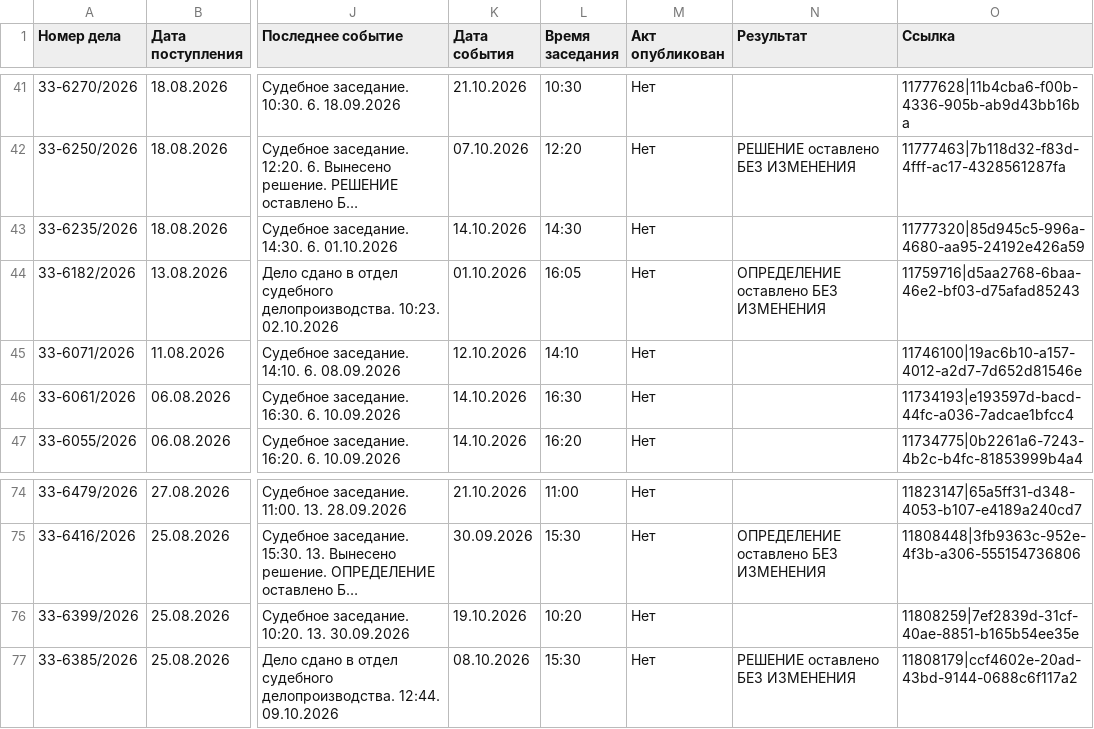
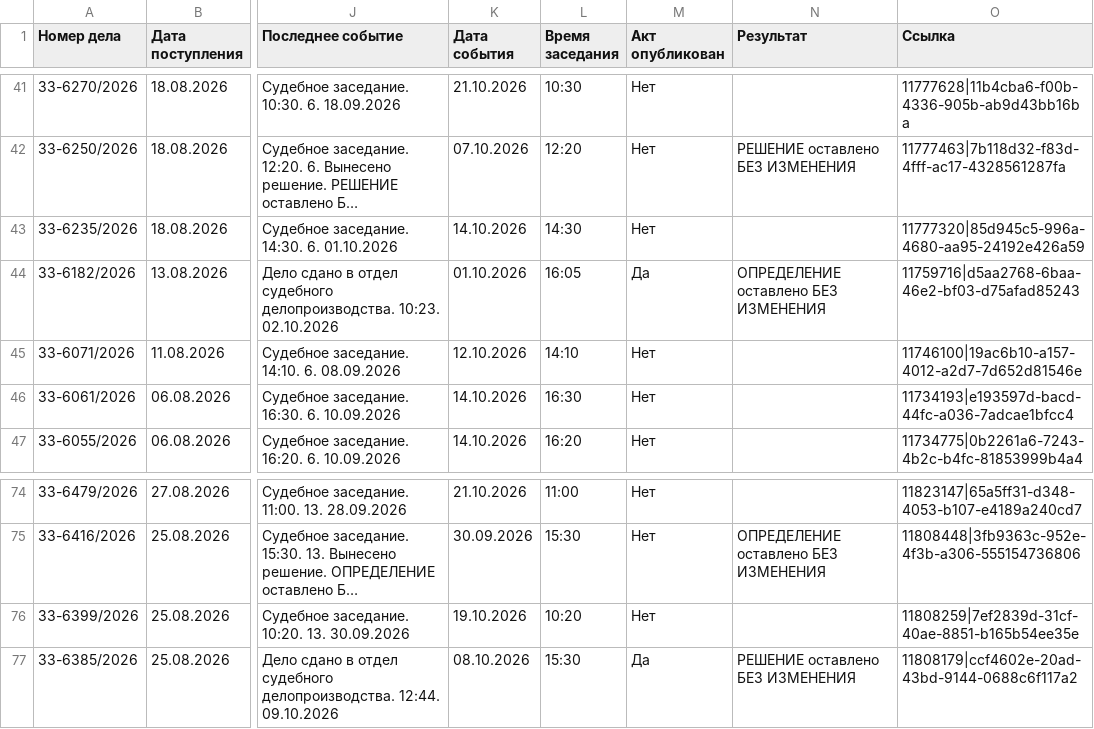
Before and after one commit to SelivanovAS/dashboard-tyumen, a CSV file: data/sberbank_cases.csv, drawn as a sheet; only a part is shown, gaps mark what is left out; long unchanged cells end in …; the diff names each change by its address in the sheet, - before the commit and + after, or states it on an @@ line.

```diff
--- a/data/sberbank_cases.csv
+++ b/data/sberbank_cases.csv
-M44 (Акт опубликован): Нет
+M44 (Акт опубликован): Да
-M77 (Акт опубликован): Нет
+M77 (Акт опубликован): Да
```
Also changed, not shown: 11 other files.
